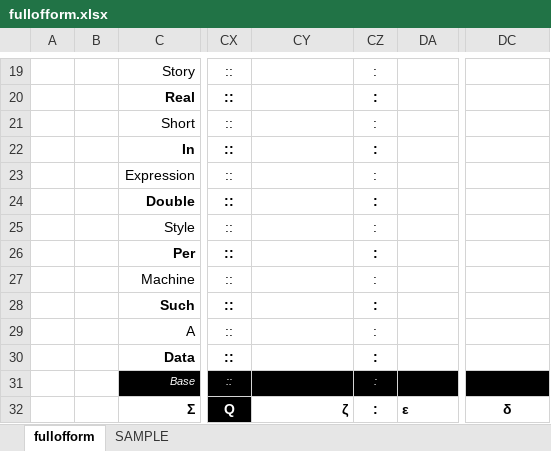
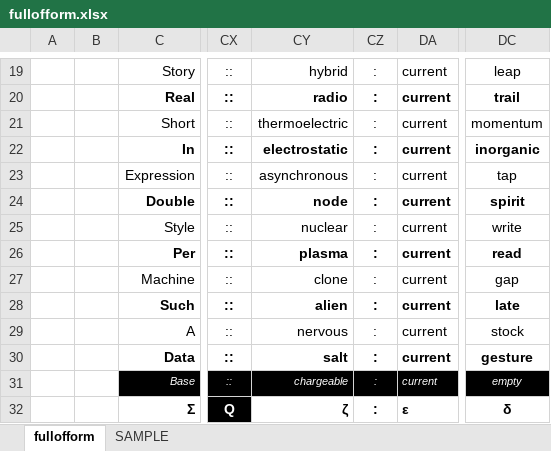
Before and after one commit to openroot/fullOfForm53, an Excel workbook: fullofform/fullofform.xlsx, sheet fullofform, drawn as a sheet; only a part is shown, gaps mark what is left out; values as stored, in another font and other column widths than the file's, no borders; charts and pictures not drawn; the diff covers the shown part only; the diff names each change by its address in the sheet, - before the commit and + after, or states it on an @@ line.

```diff
--- a/fullofform/fullofform.xlsx (sheet fullofform)
+++ b/fullofform/fullofform.xlsx (sheet fullofform)
-CY19: (empty)
+CY19: hybrid
-DA19:DA31: (empty)
+DA19:DA31: current
-DC19: (empty)
+DC19: leap
-CY20: (empty)
+CY20: radio
-DC20: (empty)
+DC20: trail
-CY21: (empty)
+CY21: thermoelectric
-DC21: (empty)
+DC21: momentum
-CY22: (empty)
+CY22: electrostatic
-DC22: (empty)
+DC22: inorganic
-CY23: (empty)
+CY23: asynchronous
-DC23: (empty)
+DC23: tap
-CY24: (empty)
+CY24: node
-DC24: (empty)
+DC24: spirit
-CY25: (empty)
+CY25: nuclear
-DC25: (empty)
+DC25: write
-CY26: (empty)
+CY26: plasma
-DC26: (empty)
+DC26: read
-CY27: (empty)
+CY27: clone
-DC27: (empty)
+DC27: gap
-CY28: (empty)
+CY28: alien
-DC28: (empty)
+DC28: late
-CY29: (empty)
+CY29: nervous
-DC29: (empty)
+DC29: stock
-CY30: (empty)
+CY30: salt
-DC30: (empty)
+DC30: gesture
-CY31: (empty)
+CY31: chargeable
-DC31: (empty)
+DC31: empty
```
Also changed, not shown: 45 edited cells elsewhere in this sheet, sheet SAMPLE, 4 other files.
